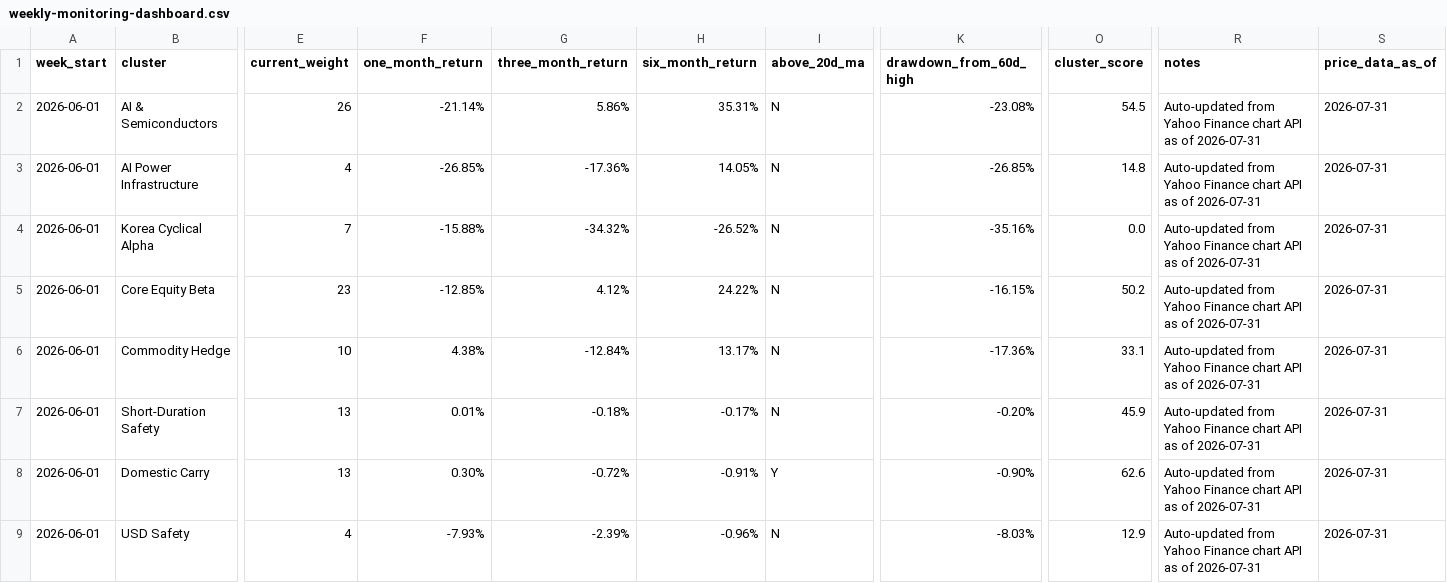
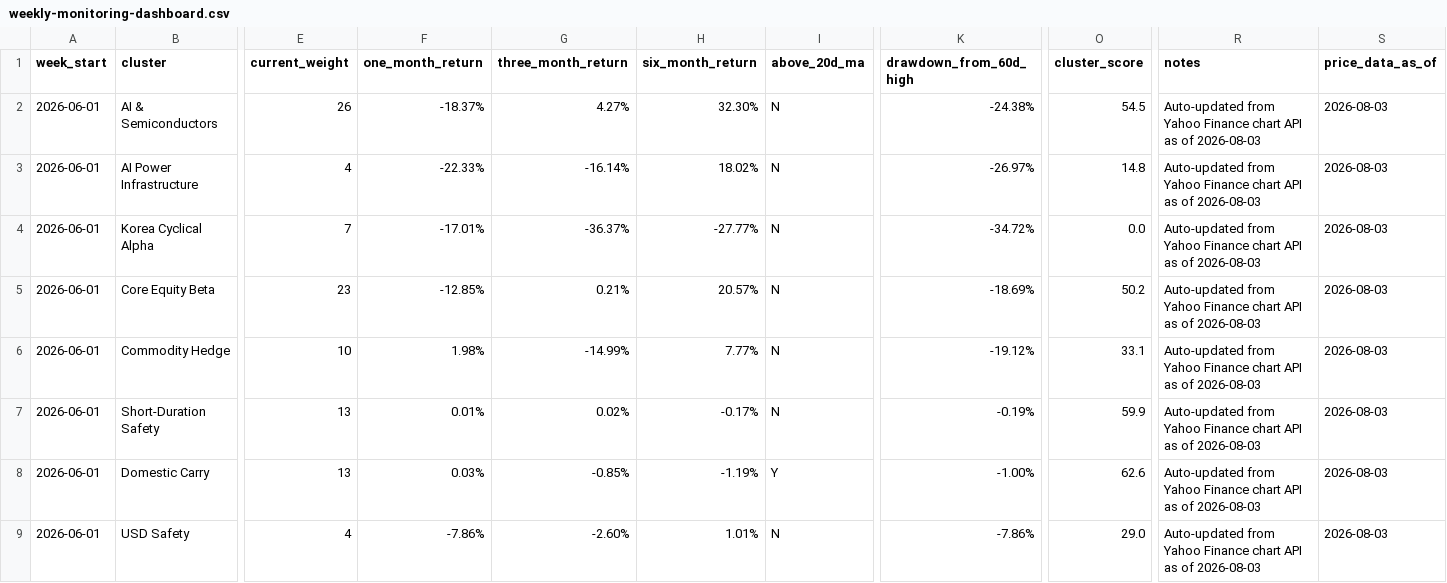
Before and after one commit to 2ynnso/DB-GAPs-EMP-strategy, a CSV file: framework/weekly-monitoring-dashboard.csv, drawn as a sheet; only a part is shown, gaps mark what is left out; the diff names each change by its address in the sheet, - before the commit and + after, or states it on an @@ line.

```diff
--- a/framework/weekly-monitoring-dashboard.csv
+++ b/framework/weekly-monitoring-dashboard.csv
-F2 (one_month_return): -21.14%
+F2 (one_month_return): -18.37%
-G2 (three_month_return): 5.86%
+G2 (three_month_return): 4.27%
-H2 (six_month_return): 35.31%
+H2 (six_month_return): 32.30%
-K2 (drawdown_from_60d_high): -23.08%
+K2 (drawdown_from_60d_high): -24.38%
-R2:R9 (notes): …as of 2026-07-31
+R2:R9 (notes): …as of 2026-08-03
-S2:S9 (price_data_as_of): 2026-07-31
+S2:S9 (price_data_as_of): 2026-08-03
-F3 (one_month_return): -26.85%
+F3 (one_month_return): -22.33%
-G3 (three_month_return): -17.36%
+G3 (three_month_return): -16.14%
-H3 (six_month_return): 14.05%
+H3 (six_month_return): 18.02%
-K3 (drawdown_from_60d_high): -26.85%
+K3 (drawdown_from_60d_high): -26.97%
-F4 (one_month_return): -15.88%
+F4 (one_month_return): -17.01%
-G4 (three_month_return): -34.32%
+G4 (three_month_return): -36.37%
-H4 (six_month_return): -26.52%
+H4 (six_month_return): -27.77%
-K4 (drawdown_from_60d_high): -35.16%
+K4 (drawdown_from_60d_high): -34.72%
-G5 (three_month_return): 4.12%
+G5 (three_month_return): 0.21%
-H5 (six_month_return): 24.22%
+H5 (six_month_return): 20.57%
-K5 (drawdown_from_60d_high): -16.15%
+K5 (drawdown_from_60d_high): -18.69%
-F6 (one_month_return): 4.38%
+F6 (one_month_return): 1.98%
-G6 (three_month_return): -12.84%
+G6 (three_month_return): -14.99%
-H6 (six_month_return): 13.17%
+H6 (six_month_return): 7.77%
-K6 (drawdown_from_60d_high): -17.36%
+K6 (drawdown_from_60d_high): -19.12%
-G7 (three_month_return): -0.18%
+G7 (three_month_return): 0.02%
-K7 (drawdown_from_60d_high): -0.20%
+K7 (drawdown_from_60d_high): -0.19%
-O7 (cluster_score): 45.9
+O7 (cluster_score): 59.9
-F8 (one_month_return): 0.30%
+F8 (one_month_return): 0.03%
-G8 (three_month_return): -0.72%
+G8 (three_month_return): -0.85%
-H8 (six_month_return): -0.91%
+H8 (six_month_return): -1.19%
-K8 (drawdown_from_60d_high): -0.90%
+K8 (drawdown_from_60d_high): -1.00%
-F9 (one_month_return): -7.93%
+F9 (one_month_return): -7.86%
-G9 (three_month_return): -2.39%
+G9 (three_month_return): -2.60%
-H9 (six_month_return): -0.96%
+H9 (six_month_return): 1.01%
-K9 (drawdown_from_60d_high): -8.03%
+K9 (drawdown_from_60d_high): -7.86%
-O9 (cluster_score): 12.9
+O9 (cluster_score): 29.0
```
Also changed, not shown: framework/equity-momentum.csv.
